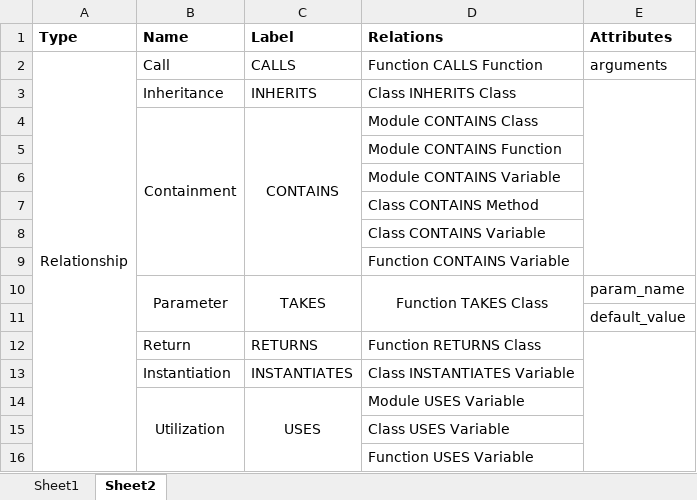
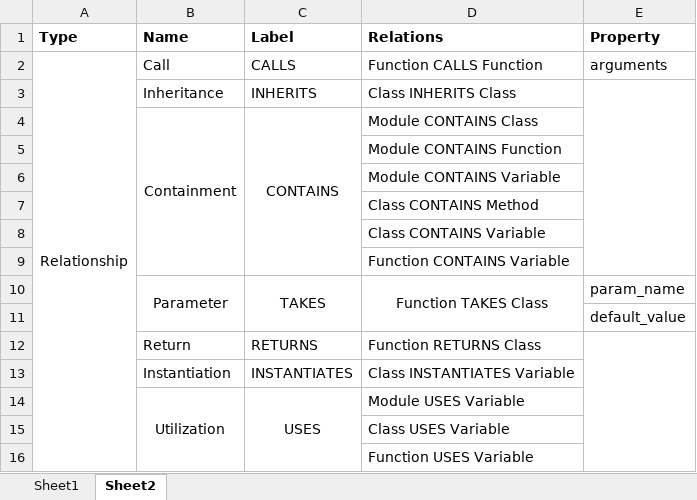
Before and after one commit to cloudyyoung/cskg-report, an Excel workbook: tables/scheme.xlsx, sheet Sheet2, drawn as a sheet; values as stored, in another font and other column widths than the file's, no borders; the diff names each change by its address in the sheet, - before the commit and + after, or states it on an @@ line.

Commit message:
Update table

```diff
--- a/tables/scheme.xlsx (sheet Sheet2)
+++ b/tables/scheme.xlsx (sheet Sheet2)
-E1: Attributes
+E1: Property
```
Also changed, not shown: 1 other file.
